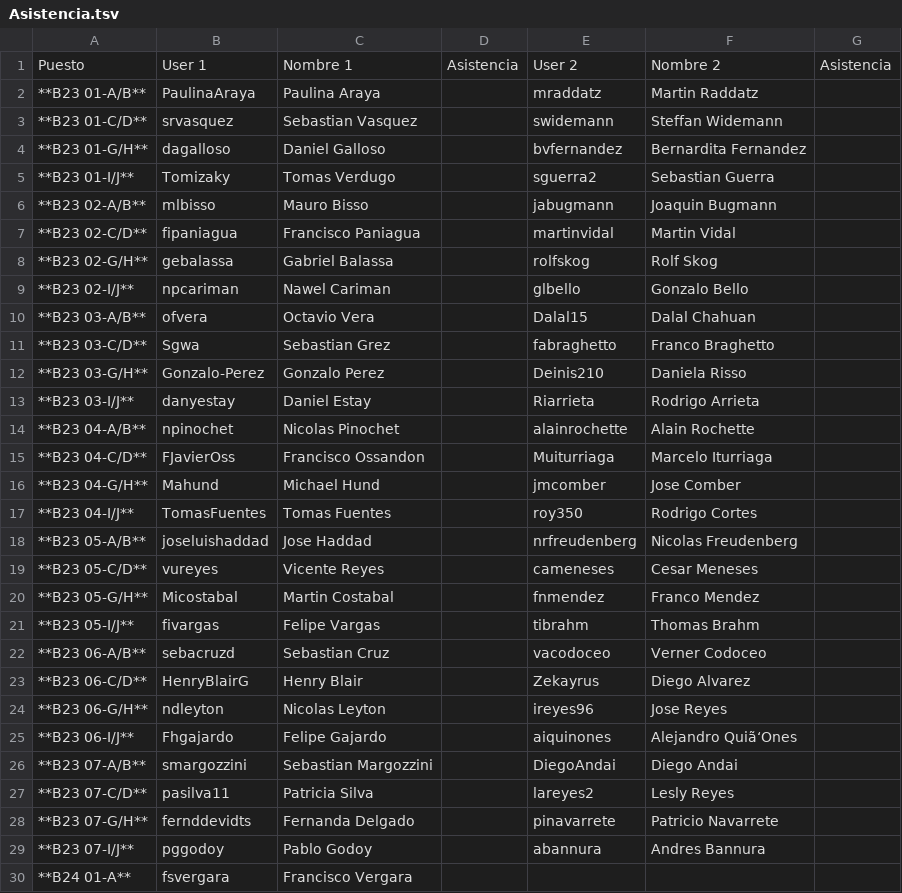
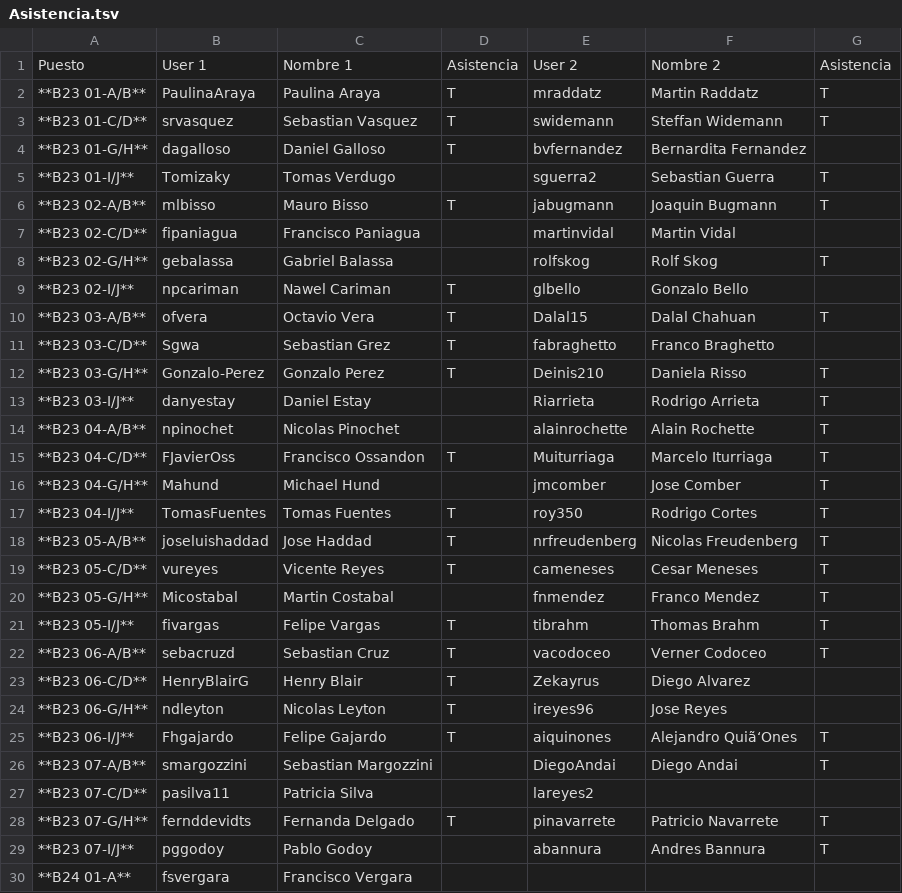
Before and after one commit to IIC2233-2016-02/Syllabus, a TSV file: Actividades/AC14/Asistencia.tsv, drawn as a sheet; only a part is shown; the diff covers the shown part only.

Commit message:
Update Asistencia.tsv

```diff
--- a/Actividades/AC14/Asistencia.tsv
+++ b/Actividades/AC14/Asistencia.tsv
@@ -1,6 +1,6 @@
 Puesto	User 1	Nombre 1	Asistencia	User 2	Nombre 2	Asistencia
- **B23 01-A/B** 	 PaulinaAraya 	 Paulina Araya 		 mraddatz 	 Martin Raddatz 	
- **B23 01-C/D** 	 srvasquez 	 Sebastian Vasquez 		 swidemann 	 Steffan Widemann 	
- **B23 01-G/H** 	 dagalloso 	 Daniel Galloso 		 bvfernandez 	 Bernardita Fernandez 	
- **B23 01-I/J** 	 Tomizaky 	 Tomas Verdugo 		 sguerra2 	 Sebastian Guerra 	
- **B23 02-A/B** 	 mlbisso 	 Mauro Bisso 		 jabugmann 	 Joaquin Bugmann 	
+**B23 01-A/B**	PaulinaAraya	Paulina Araya	T	mraddatz	Martin Raddatz	T
+**B23 01-C/D**	srvasquez	Sebastian Vasquez	T	swidemann	Steffan Widemann	T
+**B23 01-G/H**	dagalloso	Daniel Galloso	T	bvfernandez	Bernardita Fernandez	
+**B23 01-I/J**	Tomizaky	Tomas Verdugo		sguerra2	Sebastian Guerra	T
+**B23 02-A/B**	mlbisso	Mauro Bisso	T	jabugmann	Joaquin Bugmann	T
@@ -8,22 +8,22 @@ Puesto	User 1	Nombre 1	Asistencia	User 2	Nombre 2	Asistencia
- **B23 02-G/H** 	 gebalassa 	 Gabriel Balassa 		 rolfskog 	 Rolf Skog 	
- **B23 02-I/J** 	 npcariman 	 Nawel Cariman 		 glbello 	 Gonzalo Bello 	
- **B23 03-A/B** 	 ofvera 	 Octavio Vera 		 Dalal15 	 Dalal Chahuan 	
- **B23 03-C/D** 	 Sgwa 	 Sebastian Grez 		 fabraghetto 	 Franco Braghetto 	
- **B23 03-G/H** 	 Gonzalo-Perez 	 Gonzalo Perez 		 Deinis210 	 Daniela Risso 	
- **B23 03-I/J** 	 danyestay 	 Daniel Estay 		 Riarrieta 	 Rodrigo Arrieta 	
- **B23 04-A/B** 	 npinochet 	 Nicolas Pinochet 		 alainrochette 	 Alain Rochette 	
- **B23 04-C/D** 	 FJavierOss 	 Francisco Ossandon 		 Muiturriaga 	 Marcelo Iturriaga 	
- **B23 04-G/H** 	 Mahund 	 Michael Hund 		 jmcomber 	 Jose Comber 	
- **B23 04-I/J** 	 TomasFuentes 	 Tomas Fuentes 		 roy350 	 Rodrigo Cortes 	
- **B23 05-A/B** 	 joseluishaddad 	 Jose Haddad 		 nrfreudenberg 	 Nicolas Freudenberg 	
- **B23 05-C/D** 	 vureyes 	 Vicente Reyes 		 cameneses 	 Cesar Meneses 	
- **B23 05-G/H** 	 Micostabal 	 Martin Costabal 		 fnmendez 	 Franco Mendez 	
- **B23 05-I/J** 	 fivargas 	 Felipe Vargas 		 tibrahm 	 Thomas Brahm 	
- **B23 06-A/B** 	 sebacruzd 	 Sebastian Cruz 		 vacodoceo 	 Verner Codoceo 	
- **B23 06-C/D** 	 HenryBlairG 	 Henry Blair 		 Zekayrus 	 Diego Alvarez 	
- **B23 06-G/H** 	 ndleyton 	 Nicolas Leyton 		 ireyes96 	 Jose Reyes 	
- **B23 06-I/J** 	 Fhgajardo 	 Felipe Gajardo 		 aiquinones 	 Alejandro Quiã‘Ones 	
- **B23 07-A/B** 	 smargozzini 	 Sebastian Margozzini 		 DiegoAndai 	 Diego Andai 	
- **B23 07-C/D** 	 pasilva11 	 Patricia Silva 		 lareyes2 	 Lesly Reyes 	
- **B23 07-G/H** 	 fernddevidts 	 Fernanda Delgado 		 pinavarrete 	 Patricio Navarrete 	
- **B23 07-I/J** 	 pggodoy 	 Pablo Godoy 		 abannura 	 Andres Bannura 	
+**B23 02-G/H**	gebalassa	Gabriel Balassa		rolfskog	Rolf Skog	T
+**B23 02-I/J**	npcariman	Nawel Cariman	T	glbello	Gonzalo Bello	
+**B23 03-A/B**	ofvera	Octavio Vera	T	Dalal15	Dalal Chahuan	T
+**B23 03-C/D**	Sgwa	Sebastian Grez	T	fabraghetto	Franco Braghetto	
+**B23 03-G/H**	Gonzalo-Perez	Gonzalo Perez	T	Deinis210	Daniela Risso	T
+**B23 03-I/J**	danyestay	Daniel Estay		Riarrieta	Rodrigo Arrieta	T
+**B23 04-A/B**	npinochet	Nicolas Pinochet		alainrochette	Alain Rochette	T
+**B23 04-C/D**	FJavierOss	Francisco Ossandon	T	Muiturriaga	Marcelo Iturriaga	T
+**B23 04-G/H**	Mahund	Michael Hund		jmcomber	Jose Comber	T
+**B23 04-I/J**	TomasFuentes	Tomas Fuentes	T	roy350	Rodrigo Cortes	T
+**B23 05-A/B**	joseluishaddad	Jose Haddad	T	nrfreudenberg	Nicolas Freudenberg	T
+**B23 05-C/D**	vureyes	Vicente Reyes	T	cameneses	Cesar Meneses	T
+**B23 05-G/H**	Micostabal	Martin Costabal		fnmendez	Franco Mendez	T
+**B23 05-I/J**	fivargas	Felipe Vargas	T	tibrahm	Thomas Brahm	T
+**B23 06-A/B**	sebacruzd	Sebastian Cruz	T	vacodoceo	Verner Codoceo	T
+**B23 06-C/D**	HenryBlairG	Henry Blair	T	Zekayrus	Diego Alvarez	
+**B23 06-G/H**	ndleyton	Nicolas Leyton	T	ireyes96	Jose Reyes	
+**B23 06-I/J**	Fhgajardo	Felipe Gajardo	T	aiquinones	Alejandro Quiã‘Ones	T
+**B23 07-A/B**	smargozzini	Sebastian Margozzini		DiegoAndai	Diego Andai	T
+**B23 07-C/D**	pasilva11	Patricia Silva		lareyes2		
+**B23 07-G/H**	fernddevidts	Fernanda Delgado	T	pinavarrete	Patricio Navarrete	T
+**B23 07-I/J**	pggodoy	Pablo Godoy		abannura	Andres Bannura	T
```
Also changed, not shown: 2 added rows, 2 removed rows and 72 edited cells elsewhere in this file.
